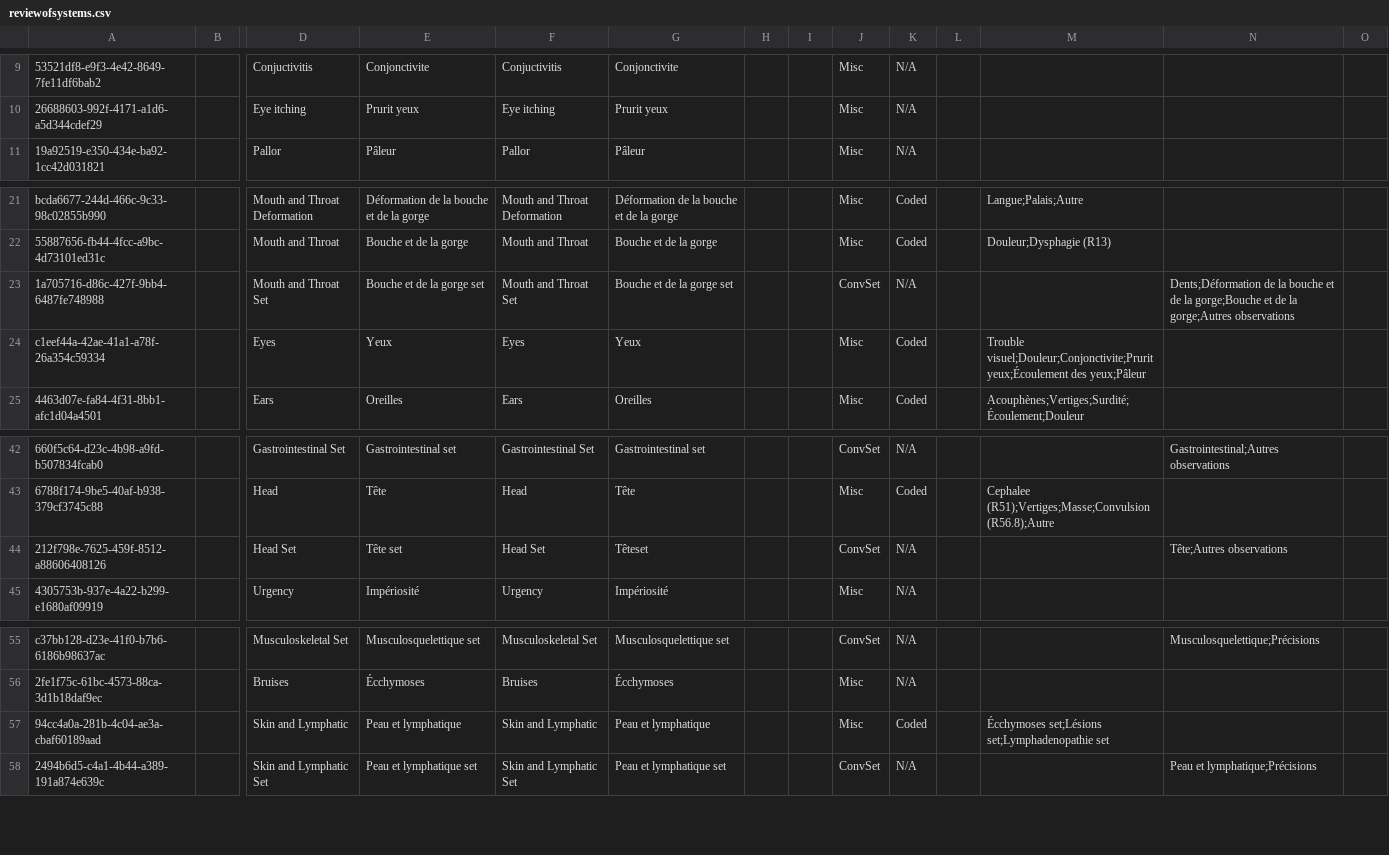
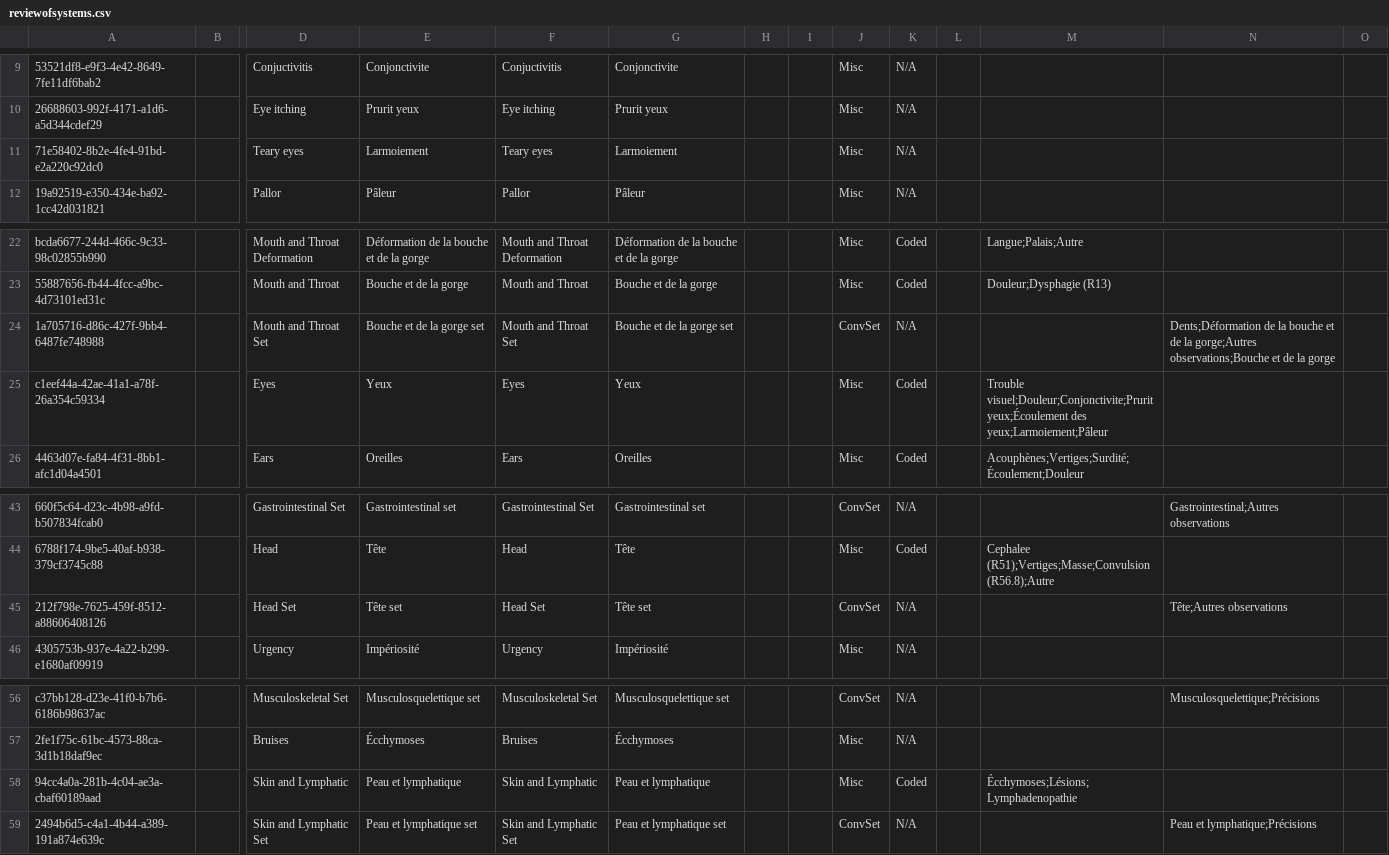
Before and after one commit to reagan-meant/openmrs-config-haiti, a CSV file: configuration/concepts/reviewofsystems.csv, drawn as a sheet; only a part is shown, gaps mark what is left out; addresses are those after the commit; rows hold the shown columns only; the diff names each change by its address in the sheet, - before the commit and + after, or states it on an @@ line.

```diff
--- a/configuration/concepts/reviewofsystems.csv
+++ b/configuration/concepts/reviewofsystems.csv
+row 11: 71e58402-8b2e-4fe4-91bd-e2a220c92dc0 |  | Teary eyes | Larmoiement | Teary eyes | Larmoiement |  |  | Misc | N/A
-N24: …de la gorge;Bouche et de la gorge;Autres observations
+N24: …de la gorge;Autres observations;Bouche et de la gorge
-M25: …yeux;Écoulement des yeux;Pâleur
+M25: …yeux;Écoulement des yeux;Larmoiement;Pâleur
-G45: Têteset
+G45: Tête set
-M58: Écchymoses set;Lésions set;Lymphadenopathie set
+M58: Écchymoses;Lésions;Lymphadenopathie
```
Also changed, not shown: configuration/concepts/historique_sante.csv, configuration/concepts/vitals.csv, 7 other files.
